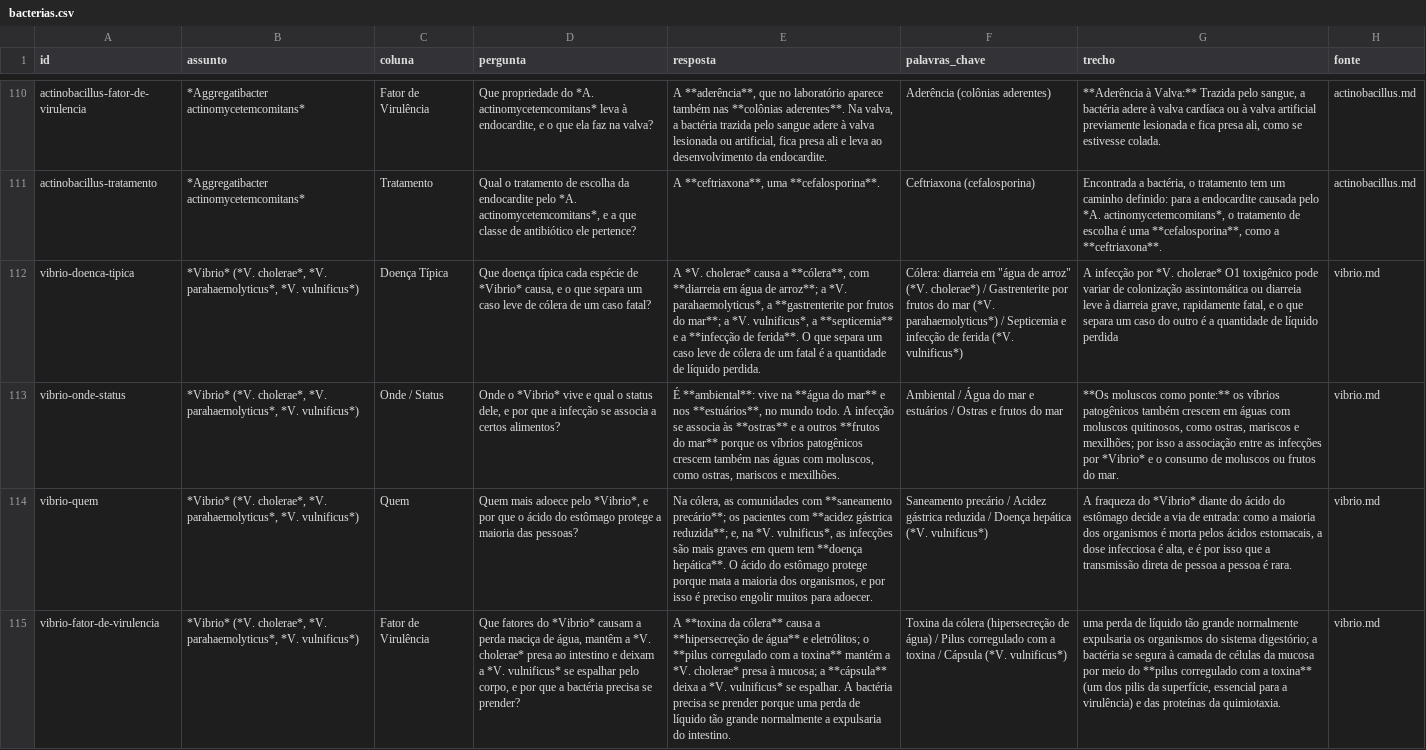
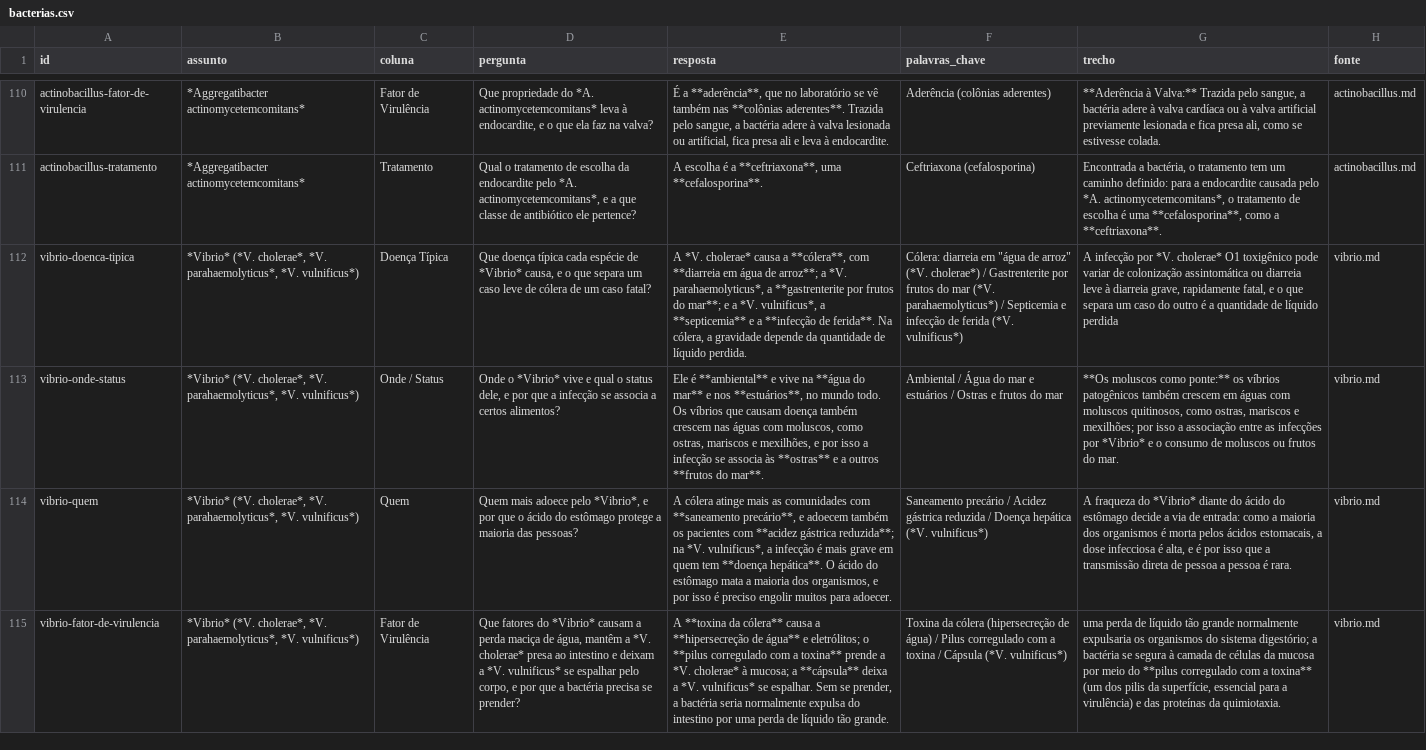
Before and after one commit to engsofjvolfe/fichas-bacterias-microbiologia, a CSV file: baralhos-anki/bacterias.csv, drawn as a sheet; only a part is shown, gaps mark what is left out; the diff covers the shown part only; the diff names each change by its address in the sheet, - before the commit and + after, or states it on an @@ line.

Commit message:
Reescreve as respostas do baralho do Anki
- Respostas curtas, em frases completas, ligadas a cada parte da pergunta.
- Termo técnico explicado nas palavras do texto de estudo, sem fato novo.
- Pacote gerado de novo, com a data da versão nova.
- Item no changelog.

```diff
--- a/baralhos-anki/bacterias.csv
+++ b/baralhos-anki/bacterias.csv
-E110 (resposta): A **aderência**, que no laboratório aparece também nas **colônias aderentes**. Na valva, a bactéria trazida pelo sangue adere à valva lesionada ou artificial, fica presa ali e leva ao desenvolvimento da endocardite.
+E110 (resposta): É a **aderência**, que no laboratório se vê também nas **colônias aderentes**. Trazida pelo sangue, a bactéria adere à valva lesionada ou artificial, fica presa ali e leva à endocardite.
-E111 (resposta): A **ceftriaxona**, uma…
+E111 (resposta): A escolha é a **ceftriaxona**, uma…
-E112 (resposta): …do mar**; a *V. vulnificus*, a **septicemia** e a **infecção de ferida**. O que separa um caso leve de cólera de um fatal é a quantidade de…
+E112 (resposta): …do mar**; e a *V. vulnificus*, a **septicemia** e a **infecção de ferida**. Na cólera, a gravidade depende da quantidade de…
-E113 (resposta): É **ambiental**: vive na **água do mar** e nos **estuários**, no mundo todo. A infecção se associa às **ostras** e a outros **frutos do mar** porque os víbrios patogênicos crescem também nas águas com moluscos, como ostras, mariscos e mexilhões.
+E113 (resposta): Ele é **ambiental** e vive na **água do mar** e nos **estuários**, no mundo todo. Os víbrios que causam doença também crescem nas águas com moluscos, como ostras, mariscos e mexilhões, e por isso a infecção se associa às **ostras** e a outros **frutos do mar**.
-E114 (resposta): Na cólera, as comunidades com **saneamento precário**; os pacientes com **acidez gástrica reduzida**; e, na *V. vulnificus*, as infecções são mais graves em quem tem **doença hepática**. O ácido do estômago protege porque mata a…
+E114 (resposta): A cólera atinge mais as comunidades com **saneamento precário**, e adoecem também os pacientes com **acidez gástrica reduzida**; na *V. vulnificus*, a infecção é mais grave em quem tem **doença hepática**. O ácido do estômago mata a…
-E115 (resposta): …a toxina** mantém a *V. cholerae* presa à mucosa; a **cápsula** deixa a *V. vulnificus* se espalhar. A bactéria precisa se prender porque uma perda de líquido tão grande normalmente a expulsaria do intestino.
+E115 (resposta): …a toxina** prende a *V. cholerae* à mucosa; a **cápsula** deixa a *V. vulnificus* se espalhar. Sem se prender, a bactéria seria normalmente expulsa do intestino por uma perda de líquido tão grande.
```
Also changed, not shown: 112 edited cells elsewhere in this file, 3 other files.
